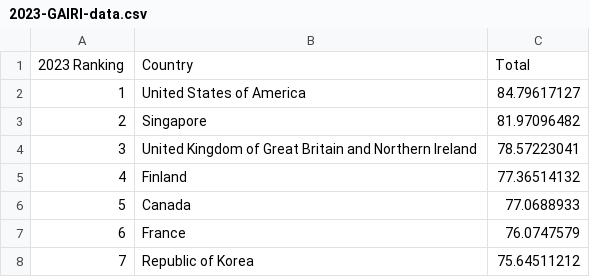
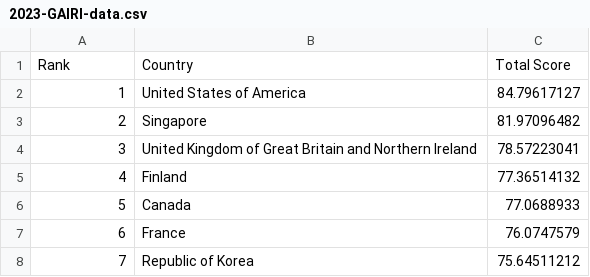
Before and after one commit to BraydenGan1120/FIT2179-DV2, a CSV file: data/2023-GAIRI-data.csv, drawn as a sheet; only a part is shown; removed rows and columns are numbered as before the commit, all else as after; the diff names each change by its address in the sheet, - before the commit and + after, or states it on an @@ line.

```diff
--- a/data/2023-GAIRI-data.csv
+++ b/data/2023-GAIRI-data.csv
-row 1: 2023 Ranking | Country | Total
+row 1: Rank | Country | Total Score
```
Also changed, not shown: data/2024-GAIRI-data.csv, data/2025-GAIRI-data-1.csv, 1 other file.
